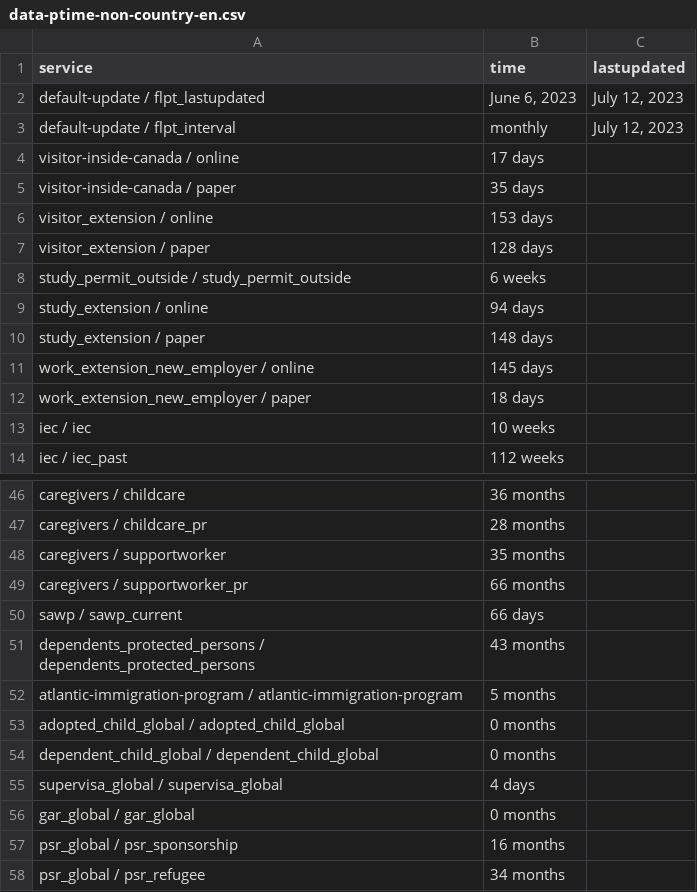
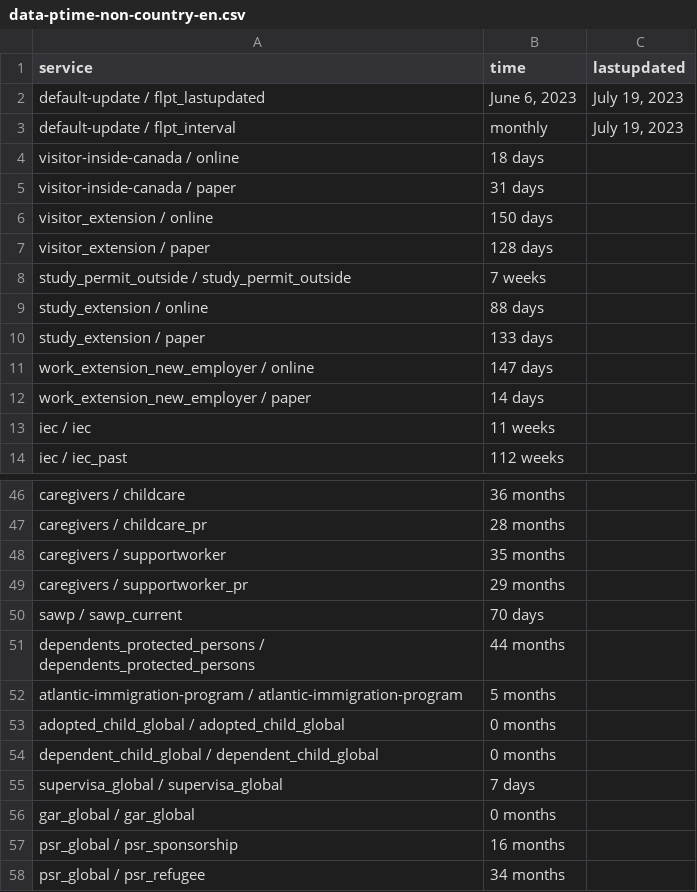
Before and after one commit to suhaibmujahid/cic-processing-times, a CSV file: data-ptime-non-country-en.csv, drawn as a sheet; only a part is shown, gaps mark what is left out.

Commit message:
Flat: latest data (2023-07-21T00:23:59.897Z) {   "date": "2023-07-21T00:23:59.897Z",   "files": [     {       "name": "data-ptime-en.csv",       "deltaBytes": -7,       "source": "https://www.canada.ca/content/dam/ircc/documents/json/data-ptime-en.json"     },     {       "name": "data-ptime-en.json",       "deltaBytes": -7,       "source": "https://www.canada.ca/content/dam/ircc/documents/json/data-ptime-en.json"     },     {       "name": "formatted-data-ptime-en.csv",       "deltaBytes": -35,       "source": "https://www.canada.ca/content/dam/ircc/documents/json/data-ptime-en.json"     },     {       "name": "formatted-selected-countries-data-ptime-en.csv",       "deltaBytes": 1,       "source": "https://www.canada.ca/content/dam/ircc/documents/json/data-ptime-en.json"     },     {       "name": "data-ptime-non-country-en.csv",       "deltaBytes": 0,       "source": "https://www.canada.ca/content/dam/ircc/documents/json/data-ptime-non-country-en.json"     },     {       "name": "data-ptime-non-country-en.json",       "deltaBytes": 0,       "source": "https://www.canada.ca/content/dam/ircc/documents/json/data-ptime-non-country-en.json"     }   ] }

```diff
--- a/data-ptime-non-country-en.csv
+++ b/data-ptime-non-country-en.csv
@@ -1,14 +1,14 @@
 service,time,lastupdated
-default-update / flpt_lastupdated,"June 6, 2023","July 12, 2023"
-default-update / flpt_interval, monthly,"July 12, 2023"
-visitor-inside-canada / online,17 days,
-visitor-inside-canada / paper,35 days,
-visitor_extension / online,153 days,
+default-update / flpt_lastupdated,"June 6, 2023","July 19, 2023"
+default-update / flpt_interval, monthly,"July 19, 2023"
+visitor-inside-canada / online,18 days,
+visitor-inside-canada / paper,31 days,
+visitor_extension / online,150 days,
 visitor_extension / paper,128 days,
-study_permit_outside / study_permit_outside,6 weeks,
-study_extension / online,94 days,
-study_extension / paper,148 days,
-work_extension_new_employer / online,145 days,
-work_extension_new_employer / paper,18 days,
-iec / iec,10 weeks,
+study_permit_outside / study_permit_outside,7 weeks,
+study_extension / online,88 days,
+study_extension / paper,133 days,
+work_extension_new_employer / online,147 days,
+work_extension_new_employer / paper,14 days,
+iec / iec,11 weeks,
 iec / iec_past,112 weeks,
@@ -48,5 +48,5 @@ caregivers / childcare_pr,28 months,
 caregivers / supportworker,35 months,
-caregivers / supportworker_pr,66 months,
-sawp / sawp_current,66 days,
-dependents_protected_persons / dependents_protected_persons,43 months,
+caregivers / supportworker_pr,29 months,
+sawp / sawp_current,70 days,
+dependents_protected_persons / dependents_protected_persons,44 months,
 atlantic-immigration-program / atlantic-immigration-program,5 months,
@@ -54,3 +54,3 @@ adopted_child_global / adopted_child_global,0 months,
 dependent_child_global / dependent_child_global,0 months,
-supervisa_global / supervisa_global,4 days,
+supervisa_global / supervisa_global,7 days,
 gar_global / gar_global,0 months,
```
Also changed, not shown: data-ptime-en.csv, formatted-data-ptime-en.csv, 3 other files.
